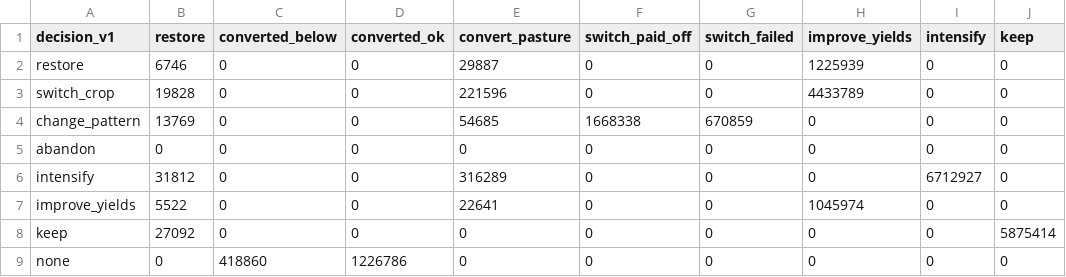
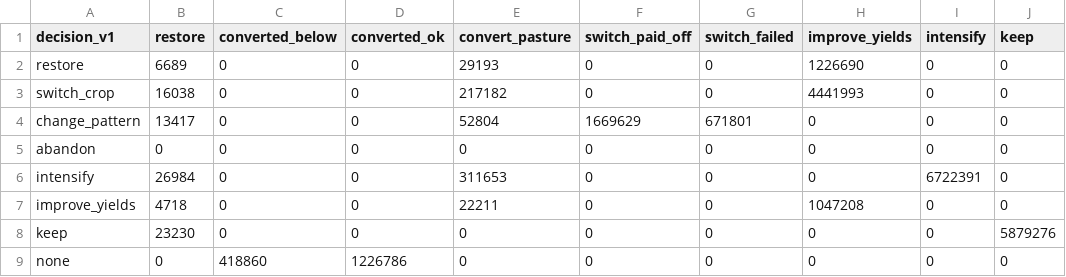
Before and after one commit to tristangrupp/relative-land-productivity, a CSV file: data/summaries/decisions_v1_vs_v2.csv, drawn as a sheet; only a part is shown; the diff names each change by its address in the sheet, - before the commit and + after, or states it on an @@ line.

```diff
--- a/data/summaries/decisions_v1_vs_v2.csv
+++ b/data/summaries/decisions_v1_vs_v2.csv
-B2 (restore): 6746
+B2 (restore): 6689
-E2 (convert_pasture): 29887
+E2 (convert_pasture): 29193
-H2 (improve_yields): 1225939
+H2 (improve_yields): 1226690
-B3 (restore): 19828
+B3 (restore): 16038
-E3 (convert_pasture): 221596
+E3 (convert_pasture): 217182
-H3 (improve_yields): 4433789
+H3 (improve_yields): 4441993
-B4 (restore): 13769
+B4 (restore): 13417
-E4 (convert_pasture): 54685
+E4 (convert_pasture): 52804
-F4 (switch_paid_off): 1668338
+F4 (switch_paid_off): 1669629
-G4 (switch_failed): 670859
+G4 (switch_failed): 671801
-B6 (restore): 31812
+B6 (restore): 26984
-E6 (convert_pasture): 316289
+E6 (convert_pasture): 311653
-I6 (intensify): 6712927
+I6 (intensify): 6722391
-B7 (restore): 5522
+B7 (restore): 4718
-E7 (convert_pasture): 22641
+E7 (convert_pasture): 22211
-H7 (improve_yields): 1045974
+H7 (improve_yields): 1047208
-B8 (restore): 27092
+B8 (restore): 23230
-J8 (keep): 5875414
+J8 (keep): 5879276
```
Also changed, not shown: data/summaries/area_decisions_by_state.csv, data/summaries/area_vs_field_decision.csv, 21 other files.
